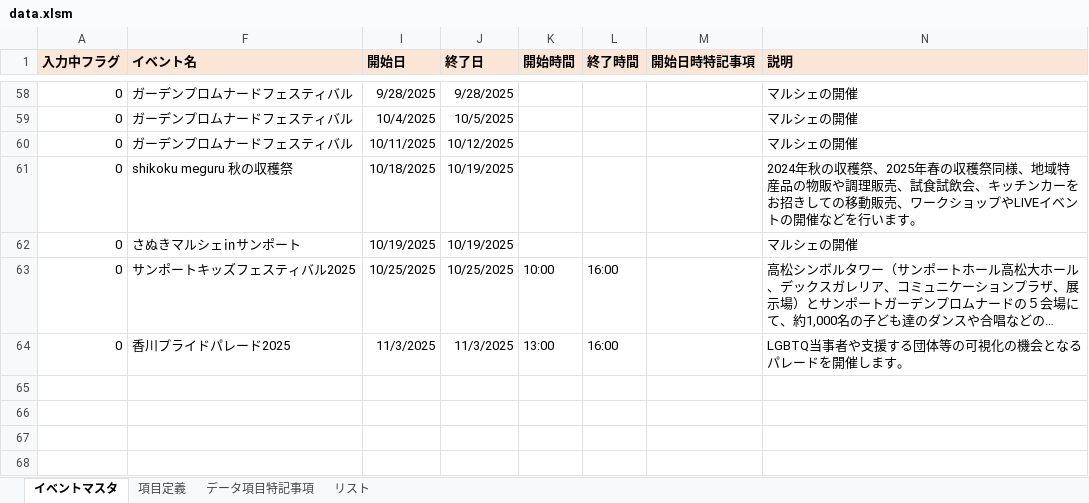
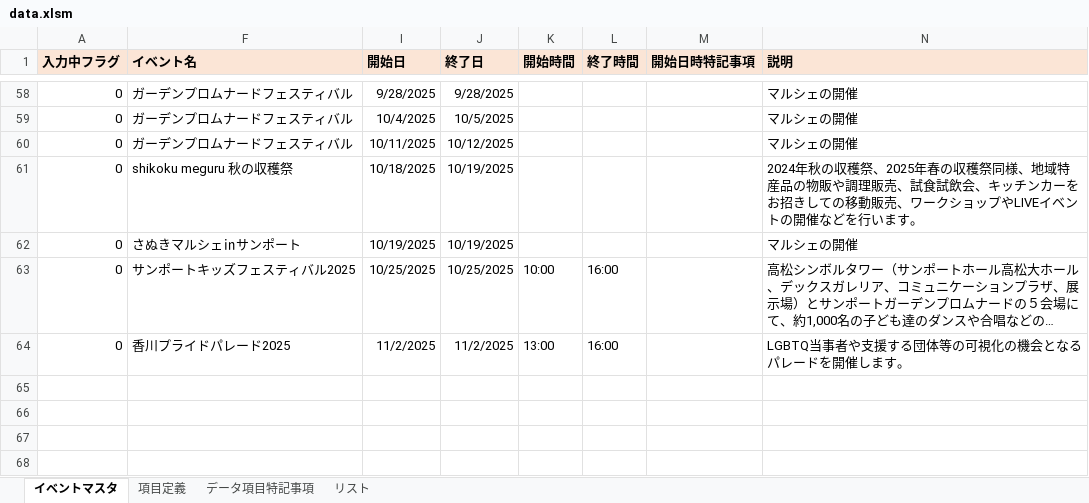
Before and after one commit to takamatsu-city/takamatsu-event-map, an Excel workbook: data.xlsm, sheet イベントマスタ, drawn as a sheet; only a part is shown, gaps mark what is left out; long unchanged cells end in …; values as stored, in another font and other column widths than the file's, no borders; conditional formats not drawn; the diff names each change by its address in the sheet, - before the commit and + after, or states it on an @@ line.

Commit message:
イベントマスタデータを更新

```diff
--- a/data.xlsm (sheet イベントマスタ)
+++ b/data.xlsm (sheet イベントマスタ)
-I64 (開始日): 11/3/2025
+I64 (開始日): 11/2/2025
-J64 (終了日): 11/3/2025
+J64 (終了日): 11/2/2025
```
